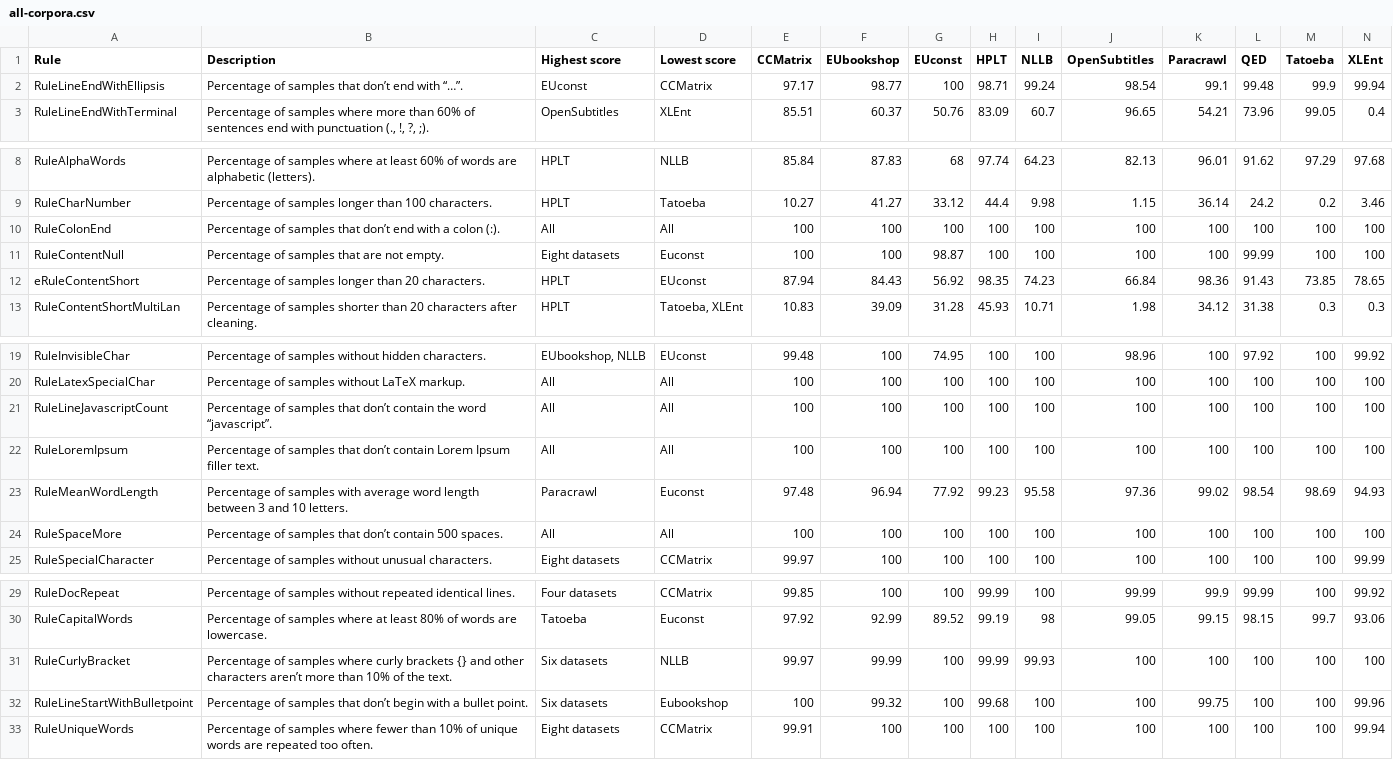
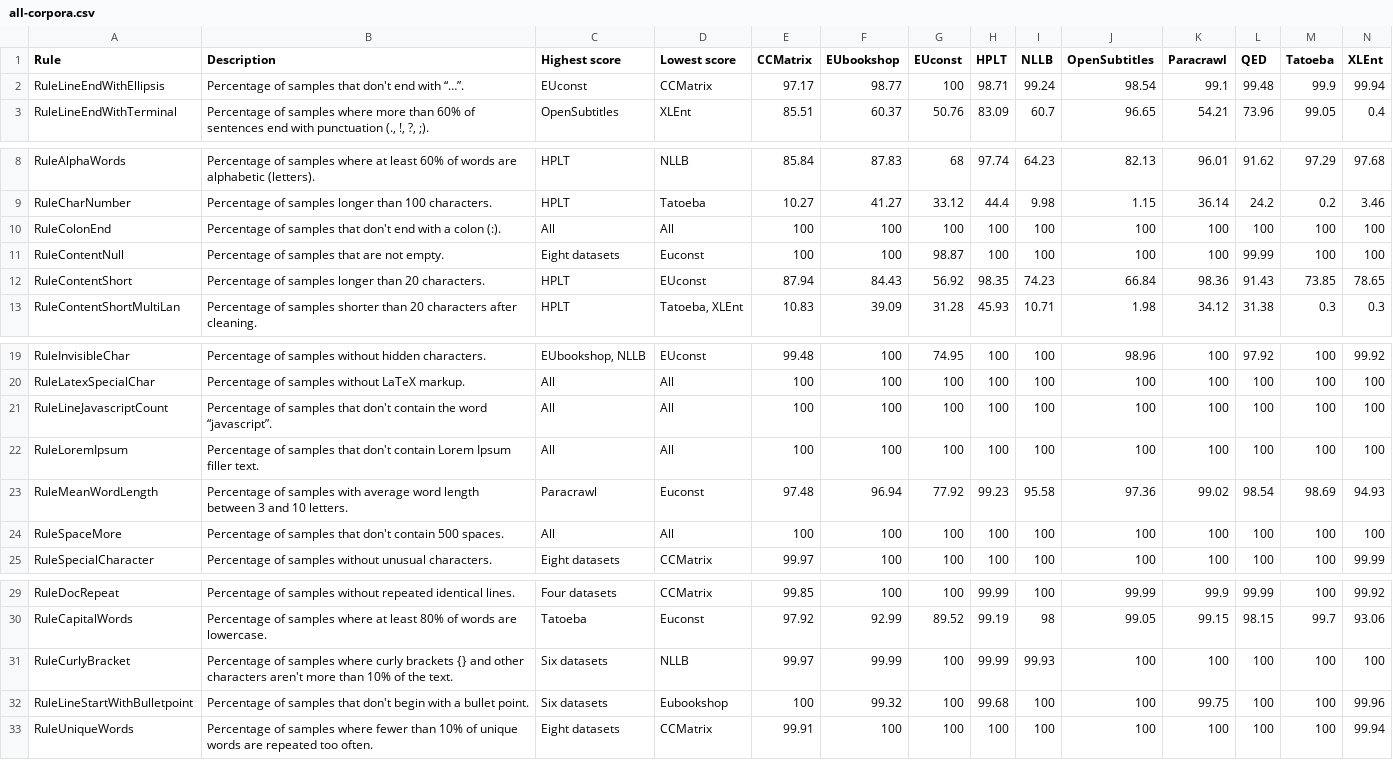
Before and after one commit to andradeM17/Data-quality, a CSV file: Dingo-experiments/results/all-corpora.csv, drawn as a sheet; only a part is shown, gaps mark what is left out.

```diff
--- a/Dingo-experiments/results/all-corpora.csv
+++ b/Dingo-experiments/results/all-corpora.csv
@@ -1,3 +1,3 @@
 Rule,Description,Highest score,Lowest score,CCMatrix,EUbookshop,EUconst,HPLT,NLLB,OpenSubtitles,Paracrawl,QED,Tatoeba,XLEnt
-RuleLineEndWithEllipsis,Percentage of samples that don’t end with “…”.,EUconst,CCMatrix,97.17,98.77,100,98.71,99.24,98.54,99.1,99.48,99.9,99.94
+RuleLineEndWithEllipsis,Percentage of samples that don't end with “…”.,EUconst,CCMatrix,97.17,98.77,100,98.71,99.24,98.54,99.1,99.48,99.9,99.94
 RuleLineEndWithTerminal,"Percentage of samples where more than 60% of sentences end with punctuation (., !, ?, ;).",OpenSubtitles,XLEnt,85.51,60.37,50.76,83.09,60.7,96.65,54.21,73.96,99.05,0.4
@@ -9,5 +9,5 @@ RuleAlphaWords,Percentage of samples where at least 60% of words are alphabetic
 RuleCharNumber,Percentage of samples longer than 100 characters.,HPLT,Tatoeba,10.27,41.27,33.12,44.4,9.98,1.15,36.14,24.2,0.2,3.46
-RuleColonEnd,Percentage of samples that don’t end with a colon (:).,All,All,100,100,100,100,100,100,100,100,100,100
+RuleColonEnd,Percentage of samples that don't end with a colon (:).,All,All,100,100,100,100,100,100,100,100,100,100
 RuleContentNull,Percentage of samples that are not empty.,Eight datasets,Euconst,100,100,98.87,100,100,100,100,99.99,100,100
-eRuleContentShort,Percentage of samples longer than 20 characters.,HPLT,EUconst,87.94,84.43,56.92,98.35,74.23,66.84,98.36,91.43,73.85,78.65
+RuleContentShort,Percentage of samples longer than 20 characters.,HPLT,EUconst,87.94,84.43,56.92,98.35,74.23,66.84,98.36,91.43,73.85,78.65
 RuleContentShortMultiLan,Percentage of samples shorter than 20 characters after cleaning.,HPLT,"Tatoeba, XLEnt",10.83,39.09,31.28,45.93,10.71,1.98,34.12,31.38,0.3,0.3
@@ -20,6 +20,6 @@ RuleInvisibleChar,Percentage of samples without hidden characters.,"EUbookshop,
 RuleLatexSpecialChar,Percentage of samples without LaTeX markup.,All,All,100,100,100,100,100,100,100,100,100,100
-RuleLineJavascriptCount,Percentage of samples that don’t contain the word “javascript”.,All,All,100,100,100,100,100,100,100,100,100,100
-RuleLoremIpsum,Percentage of samples that don’t contain Lorem Ipsum filler text.,All,All,100,100,100,100,100,100,100,100,100,100
+RuleLineJavascriptCount,Percentage of samples that don't contain the word “javascript”.,All,All,100,100,100,100,100,100,100,100,100,100
+RuleLoremIpsum,Percentage of samples that don't contain Lorem Ipsum filler text.,All,All,100,100,100,100,100,100,100,100,100,100
 RuleMeanWordLength,Percentage of samples with average word length between 3 and 10 letters.,Paracrawl,Euconst,97.48,96.94,77.92,99.23,95.58,97.36,99.02,98.54,98.69,94.93
-RuleSpaceMore,Percentage of samples that don’t contain 500 spaces.,All,All,100,100,100,100,100,100,100,100,100,100
+RuleSpaceMore,Percentage of samples that don't contain 500 spaces.,All,All,100,100,100,100,100,100,100,100,100,100
 RuleSpecialCharacter,Percentage of samples without unusual characters.,Eight datasets,CCMatrix,99.97,100,100,100,100,100,100,100,100,99.99
@@ -30,4 +30,4 @@ RuleDocRepeat,Percentage of samples without repeated identical lines.,Four datas
 RuleCapitalWords,Percentage of samples where at least 80% of words are lowercase.,Tatoeba,Euconst,97.92,92.99,89.52,99.19,98,99.05,99.15,98.15,99.7,93.06
-RuleCurlyBracket,Percentage of samples where curly brackets {} and other characters aren’t more than 10% of the text.,Six datasets,NLLB,99.97,99.99,100,99.99,99.93,100,100,100,100,100
-RuleLineStartWithBulletpoint,Percentage of samples that don’t begin with a bullet point.,Six datasets,Eubookshop,100,99.32,100,99.68,100,100,99.75,100,100,99.96
+RuleCurlyBracket,Percentage of samples where curly brackets {} and other characters aren't more than 10% of the text.,Six datasets,NLLB,99.97,99.99,100,99.99,99.93,100,100,100,100,100
+RuleLineStartWithBulletpoint,Percentage of samples that don't begin with a bullet point.,Six datasets,Eubookshop,100,99.32,100,99.68,100,100,99.75,100,100,99.96
 RuleUniqueWords,Percentage of samples where fewer than 10% of unique words are repeated too often.,Eight datasets,CCMatrix,99.91,100,100,100,100,100,100,100,100,99.94
```
Also changed, not shown: Dingo-experiments/results/all-monolingual-corpora.csv, 3 other files.
